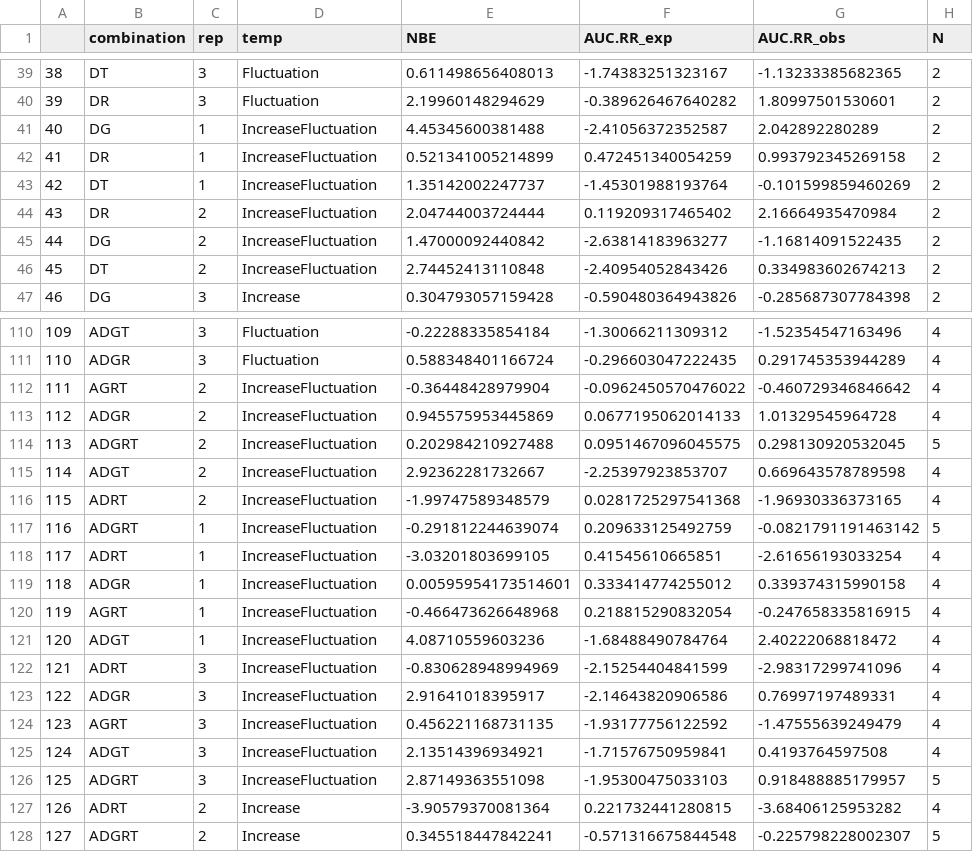
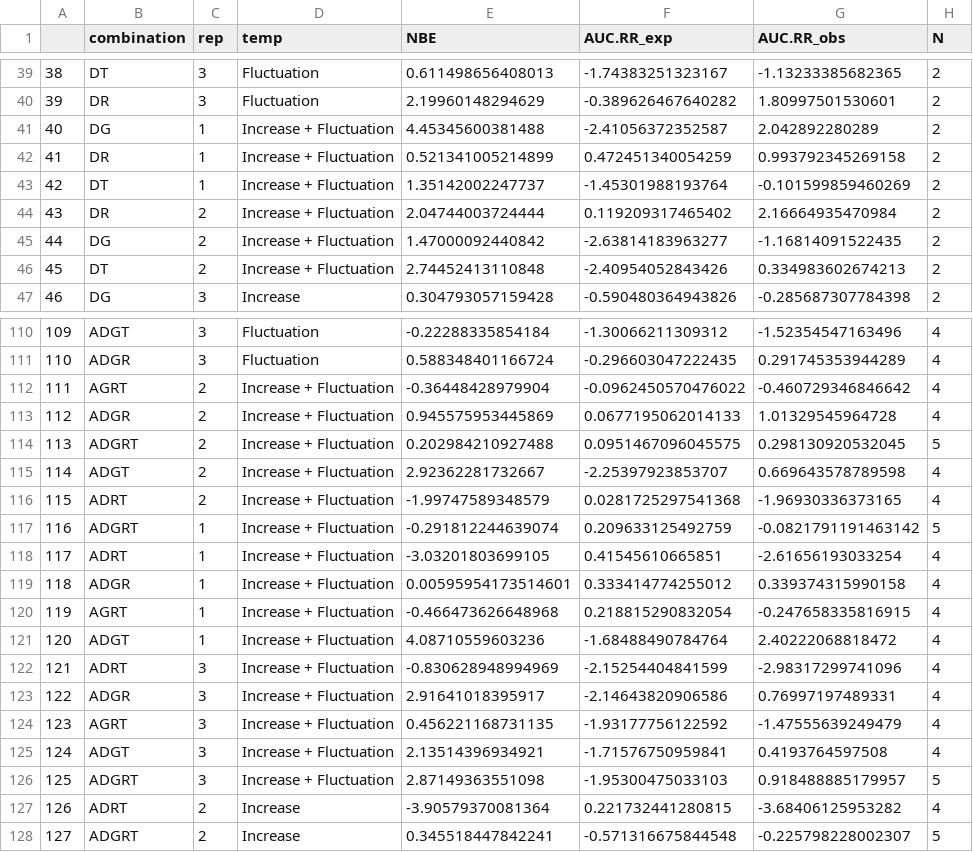
Before and after one commit to charlyknz/MicrocosmExp22, a CSV file: Data/NBES.csv, drawn as a sheet; only a part is shown, gaps mark what is left out; the diff covers the shown part only.

```diff
--- a/Data/NBES.csv
+++ b/Data/NBES.csv
@@ -40,8 +40,8 @@
 "39","DR",3,"Fluctuation",2.19960148294629,-0.389626467640282,1.80997501530601,2
-"40","DG",1,"IncreaseFluctuation",4.45345600381488,-2.41056372352587,2.042892280289,2
-"41","DR",1,"IncreaseFluctuation",0.521341005214899,0.472451340054259,0.993792345269158,2
-"42","DT",1,"IncreaseFluctuation",1.35142002247737,-1.45301988193764,-0.101599859460269,2
-"43","DR",2,"IncreaseFluctuation",2.04744003724444,0.119209317465402,2.16664935470984,2
-"44","DG",2,"IncreaseFluctuation",1.47000092440842,-2.63814183963277,-1.16814091522435,2
-"45","DT",2,"IncreaseFluctuation",2.74452413110848,-2.40954052843426,0.334983602674213,2
+"40","DG",1,"Increase + Fluctuation",4.45345600381488,-2.41056372352587,2.042892280289,2
+"41","DR",1,"Increase + Fluctuation",0.521341005214899,0.472451340054259,0.993792345269158,2
+"42","DT",1,"Increase + Fluctuation",1.35142002247737,-1.45301988193764,-0.101599859460269,2
+"43","DR",2,"Increase + Fluctuation",2.04744003724444,0.119209317465402,2.16664935470984,2
+"44","DG",2,"Increase + Fluctuation",1.47000092440842,-2.63814183963277,-1.16814091522435,2
+"45","DT",2,"Increase + Fluctuation",2.74452413110848,-2.40954052843426,0.334983602674213,2
 "46","DG",3,"Increase",0.304793057159428,-0.590480364943826,-0.285687307784398,2
@@ -111,17 +111,17 @@
 "110","ADGR",3,"Fluctuation",0.588348401166724,-0.296603047222435,0.291745353944289,4
-"111","AGRT",2,"IncreaseFluctuation",-0.36448428979904,-0.0962450570476022,-0.460729346846642,4
-"112","ADGR",2,"IncreaseFluctuation",0.945575953445869,0.0677195062014133,1.01329545964728,4
-"113","ADGRT",2,"IncreaseFluctuation",0.202984210927488,0.0951467096045575,0.298130920532045,5
-"114","ADGT",2,"IncreaseFluctuation",2.92362281732667,-2.25397923853707,0.669643578789598,4
-"115","ADRT",2,"IncreaseFluctuation",-1.99747589348579,0.0281725297541368,-1.96930336373165,4
-"116","ADGRT",1,"IncreaseFluctuation",-0.291812244639074,0.209633125492759,-0.0821791191463142,5
-"117","ADRT",1,"IncreaseFluctuation",-3.03201803699105,0.41545610665851,-2.61656193033254,4
-"118","ADGR",1,"IncreaseFluctuation",0.00595954173514601,0.333414774255012,0.339374315990158,4
-"119","AGRT",1,"IncreaseFluctuation",-0.466473626648968,0.218815290832054,-0.247658335816915,4
-"120","ADGT",1,"IncreaseFluctuation",4.08710559603236,-1.68488490784764,2.40222068818472,4
-"121","ADRT",3,"IncreaseFluctuation",-0.830628948994969,-2.15254404841599,-2.98317299741096,4
-"122","ADGR",3,"IncreaseFluctuation",2.91641018395917,-2.14643820906586,0.76997197489331,4
-"123","AGRT",3,"IncreaseFluctuation",0.456221168731135,-1.93177756122592,-1.47555639249479,4
-"124","ADGT",3,"IncreaseFluctuation",2.13514396934921,-1.71576750959841,0.4193764597508,4
-"125","ADGRT",3,"IncreaseFluctuation",2.87149363551098,-1.95300475033103,0.918488885179957,5
+"111","AGRT",2,"Increase + Fluctuation",-0.36448428979904,-0.0962450570476022,-0.460729346846642,4
+"112","ADGR",2,"Increase + Fluctuation",0.945575953445869,0.0677195062014133,1.01329545964728,4
+"113","ADGRT",2,"Increase + Fluctuation",0.202984210927488,0.0951467096045575,0.298130920532045,5
+"114","ADGT",2,"Increase + Fluctuation",2.92362281732667,-2.25397923853707,0.669643578789598,4
+"115","ADRT",2,"Increase + Fluctuation",-1.99747589348579,0.0281725297541368,-1.96930336373165,4
+"116","ADGRT",1,"Increase + Fluctuation",-0.291812244639074,0.209633125492759,-0.0821791191463142,5
+"117","ADRT",1,"Increase + Fluctuation",-3.03201803699105,0.41545610665851,-2.61656193033254,4
+"118","ADGR",1,"Increase + Fluctuation",0.00595954173514601,0.333414774255012,0.339374315990158,4
+"119","AGRT",1,"Increase + Fluctuation",-0.466473626648968,0.218815290832054,-0.247658335816915,4
+"120","ADGT",1,"Increase + Fluctuation",4.08710559603236,-1.68488490784764,2.40222068818472,4
+"121","ADRT",3,"Increase + Fluctuation",-0.830628948994969,-2.15254404841599,-2.98317299741096,4
+"122","ADGR",3,"Increase + Fluctuation",2.91641018395917,-2.14643820906586,0.76997197489331,4
+"123","AGRT",3,"Increase + Fluctuation",0.456221168731135,-1.93177756122592,-1.47555639249479,4
+"124","ADGT",3,"Increase + Fluctuation",2.13514396934921,-1.71576750959841,0.4193764597508,4
+"125","ADGRT",3,"Increase + Fluctuation",2.87149363551098,-1.95300475033103,0.918488885179957,5
 "126","ADRT",2,"Increase",-3.90579370081364,0.221732441280815,-3.68406125953282,4
```
Also changed, not shown: 27 edited cells elsewhere in this file, Data/NBEonFunctioning.csv, 14 other files.
